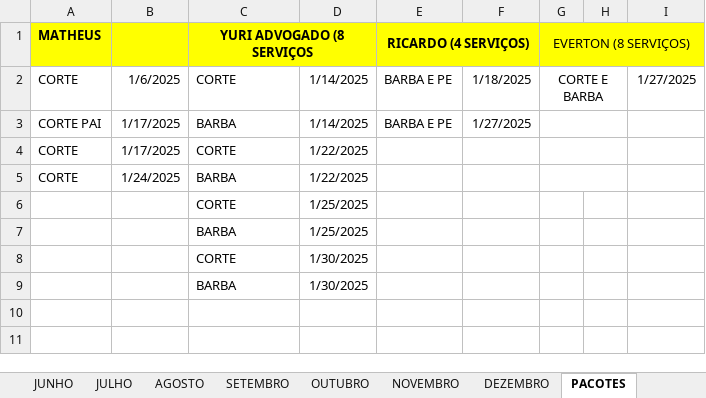
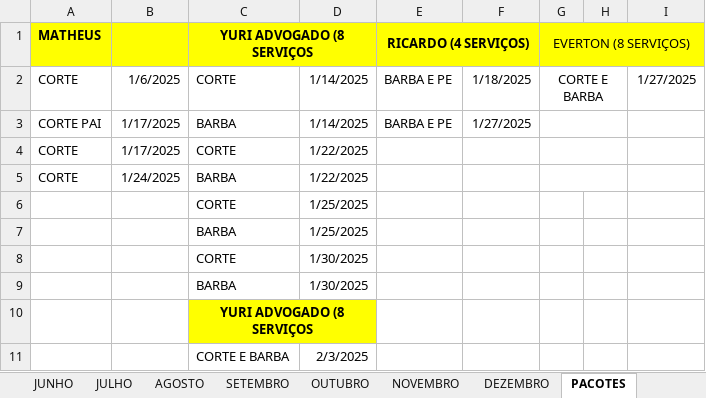
Before and after one commit to joaosantosxps/controle, an Excel workbook: CONTROLE DE CAIXA 2025.xlsx, sheet PACOTES, drawn as a sheet; values as stored, in another font and other column widths than the file's, no borders; the diff names each change by its address in the sheet, - before the commit and + after, or states it on an @@ line.

```diff
--- a/CONTROLE DE CAIXA 2025.xlsx (sheet PACOTES)
+++ b/CONTROLE DE CAIXA 2025.xlsx (sheet PACOTES)
+row 10:  |  | YURI ADVOGADO (8 SERVIÇOS
+row 11:  |  | CORTE E BARBA | 2/3/2025
```
Also changed, not shown: sheet FEVEREIRO, sheet PRODUTOS, other sheet tabs, formulas that keep their value.
